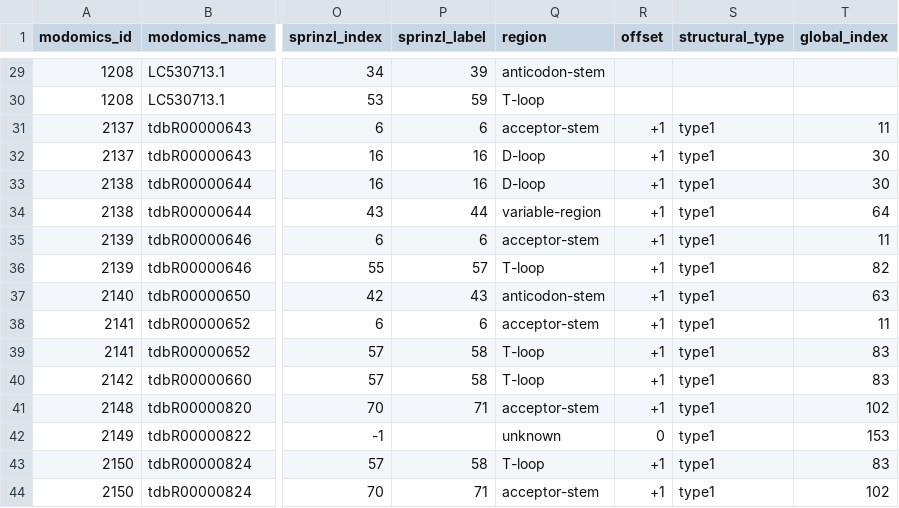
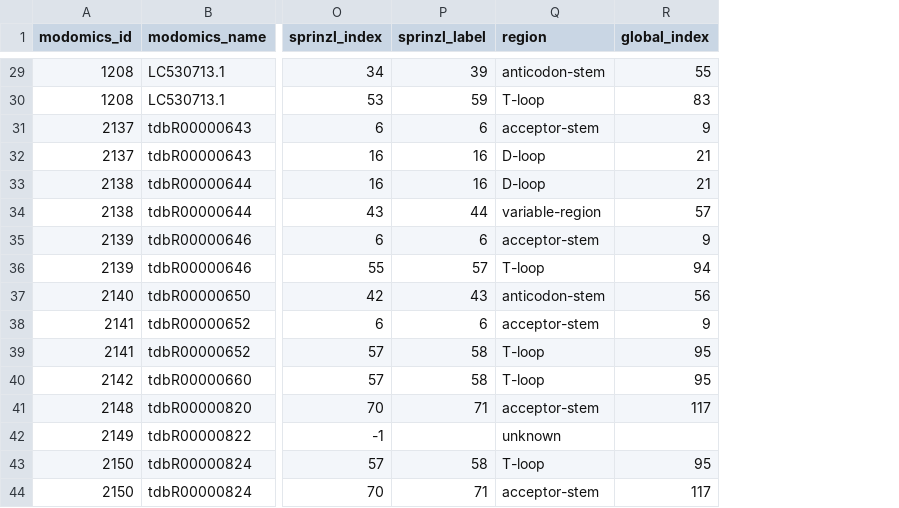
Before and after one commit to lkwhite/tRNAs-in-space, a TSV file: outputs/modomics/hg38_modomics_to_sprinzl.tsv, drawn as a sheet; only a part is shown, gaps mark what is left out; removed rows and columns are numbered as before the commit, all else as after; the diff covers the shown part only; the diff names each change by its address in the sheet, - before the commit and + after, or states it on an @@ line.

```diff
--- a/outputs/modomics/hg38_modomics_to_sprinzl.tsv
+++ b/outputs/modomics/hg38_modomics_to_sprinzl.tsv
-column R (offset), rows 31-44: +1 | +1 | +1 | +1 | +1 | +1 | +1 | +1 | +1 | +1 | +1 | 0 | +1 | +1
-column S (structural_type), rows 31-44: all type1
-R29 (global_index): (empty)
+R29 (global_index): 55
-R30 (global_index): (empty)
+R30 (global_index): 83
-R31 (global_index): 11
+R31 (global_index): 9
-R32:R33 (global_index): 30
+R32:R33 (global_index): 21
-R34 (global_index): 64
+R34 (global_index): 57
-R35 (global_index): 11
+R35 (global_index): 9
-R36 (global_index): 82
+R36 (global_index): 94
-R37 (global_index): 63
+R37 (global_index): 56
-R38 (global_index): 11
+R38 (global_index): 9
-R39:R40 (global_index): 83
+R39:R40 (global_index): 95
-R41 (global_index): 102
+R41 (global_index): 117
-R42 (global_index): 153
+R42 (global_index): (empty)
-R43 (global_index): 83
+R43 (global_index): 95
-R44 (global_index): 102
+R44 (global_index): 117
```
Also changed, not shown: 26 edited cells elsewhere in this file, outputs/modomics/ecoli_modomics_to_sprinzl.tsv, outputs/modomics/modomics_to_sprinzl_mapping.tsv, 8 other files.
